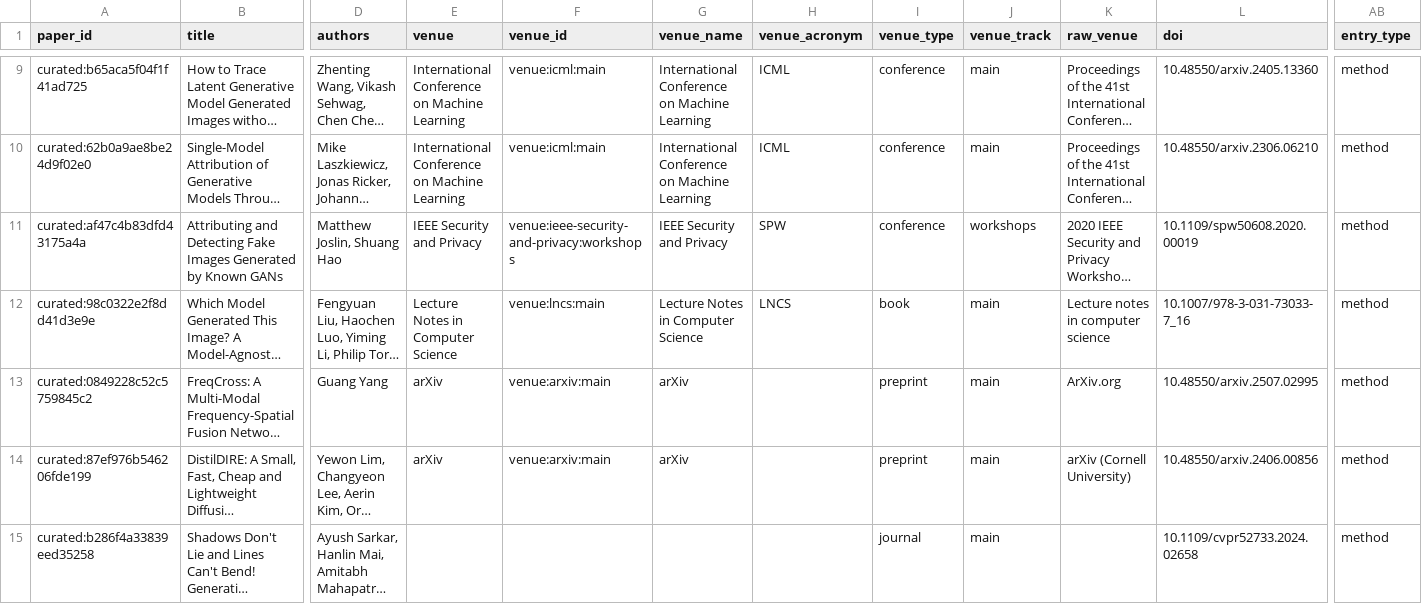
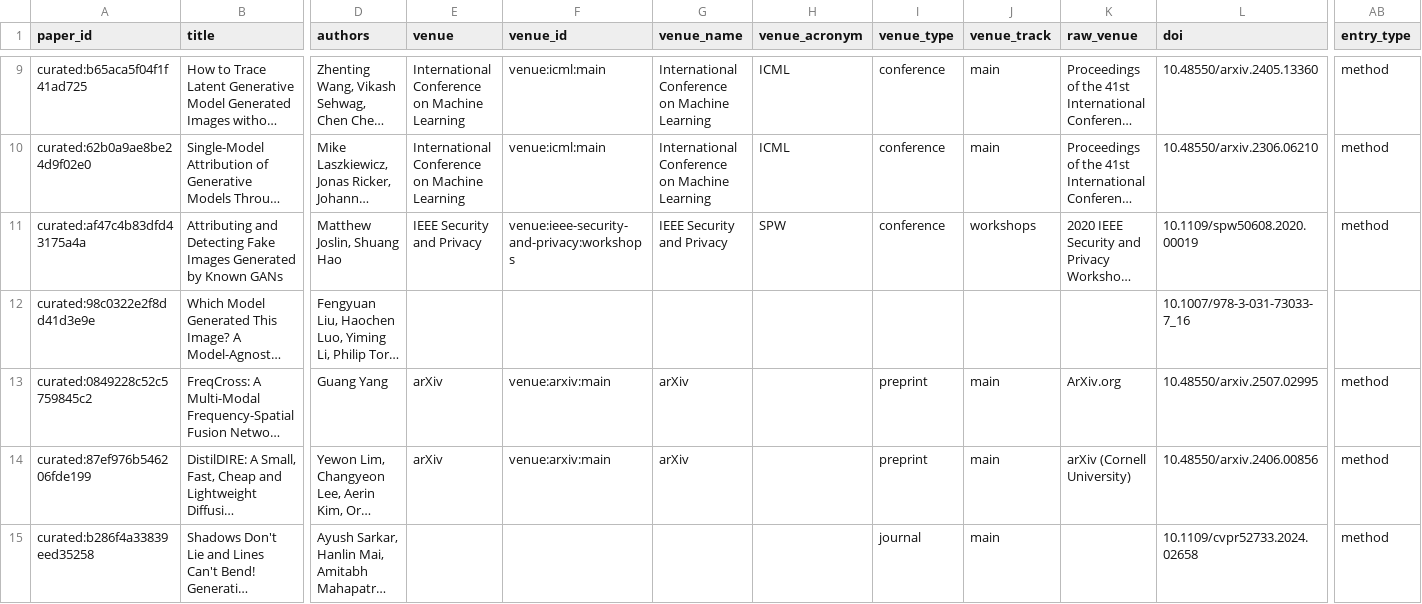
Before and after one commit to meiling-fdu/synthetic-image-research-map, a CSV file: data/curated/papers.csv, drawn as a sheet; only a part is shown, gaps mark what is left out; long unchanged cells end in …; the diff covers the shown part only; the diff names each change by its address in the sheet, - before the commit and + after, or states it on an @@ line.

Commit message:
Implemented the strict publication_type=book invariant across Admin, persistence, validation, metadata merging, public export, frontend filters/search/details, and CSV.

```diff
--- a/data/curated/papers.csv
+++ b/data/curated/papers.csv
-E12 (venue): Lecture Notes in Computer Science
+E12 (venue): (empty)
-F12 (venue_id): venue:lncs:main
+F12 (venue_id): (empty)
-G12 (venue_name): Lecture Notes in Computer Science
+G12 (venue_name): (empty)
-H12 (venue_acronym): LNCS
+H12 (venue_acronym): (empty)
-I12 (venue_type): book
+I12 (venue_type): (empty)
-J12 (venue_track): main
+J12 (venue_track): (empty)
-K12 (raw_venue): Lecture notes in computer science
+K12 (raw_venue): (empty)
-AB12 (entry_type): method
+AB12 (entry_type): (empty)
```
Also changed, not shown: 18 edited cells elsewhere in this file, 26 other files.
